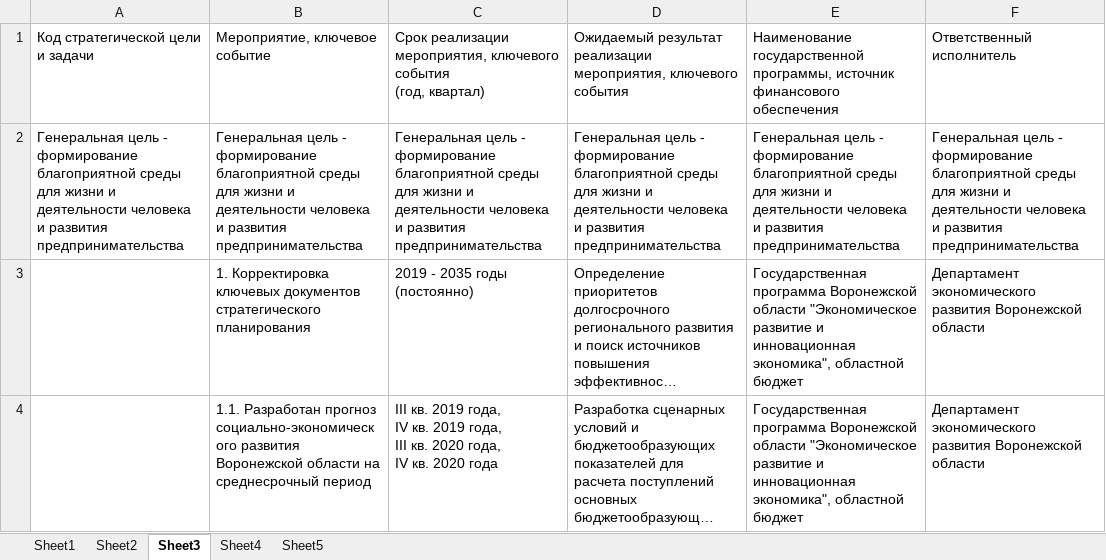
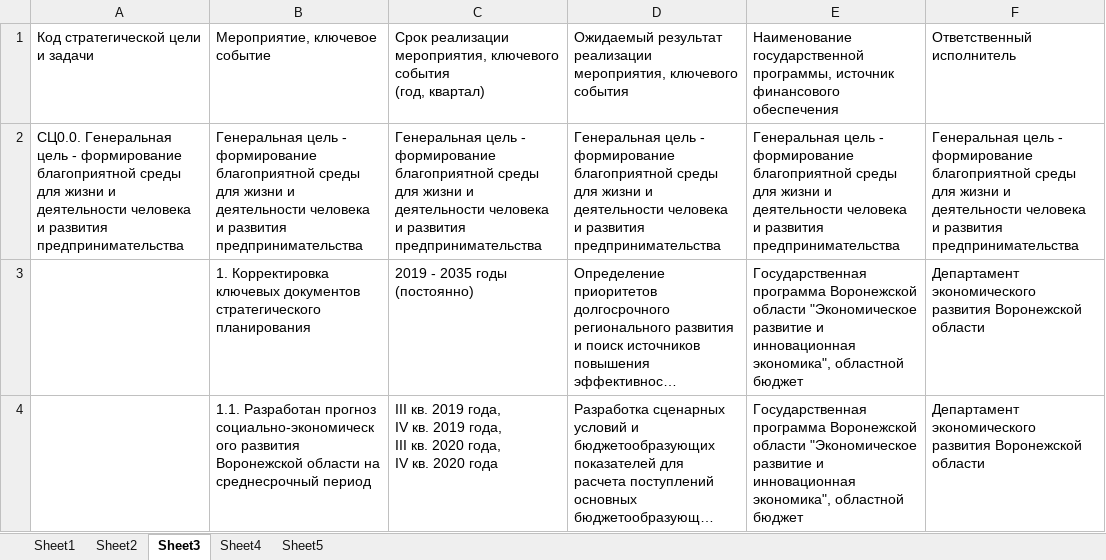
Before and after one commit to G4st3r21/SP_project, an Excel workbook: PyScripts/Plan_meropriatii/План мероприятий.xlsx, sheet Sheet3, drawn as a sheet; only a part is shown; long unchanged cells end in …; values as stored, in another font and other column widths than the file's, no borders; the diff names each change by its address in the sheet, - before the commit and + after, or states it on an @@ line.

Commit message:
ОПТИМИЗАЦИЯ + ЗАВЕРШЕНИЕ РАБОТЫ С ПМ Оптимизировал скорость загрузки данных в бд Исправлен PM_sheet2.py Исправлен PM_sheet3.py Исправлен PM_sheet5.py ЗАГРУЖЕНЫ ВСЕ ТАБЛИЦЫ ИЗ ПЛАНА МЕРОПРИЯТИЙ

```diff
--- a/PyScripts/Plan_meropriatii/План мероприятий.xlsx (sheet Sheet3)
+++ b/PyScripts/Plan_meropriatii/План мероприятий.xlsx (sheet Sheet3)
-A2: Генеральная цель…
+A2: СЦ0.0. Генеральная цель…
```
Also changed, not shown: sheet Sheet5, 12 other files.
